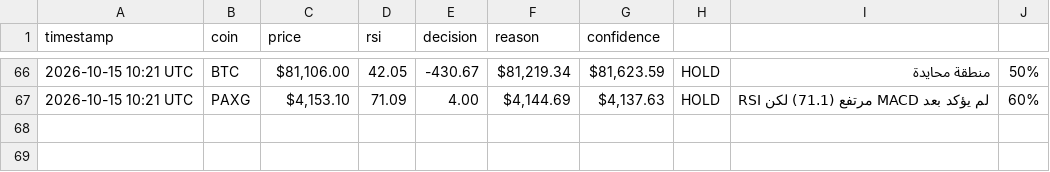
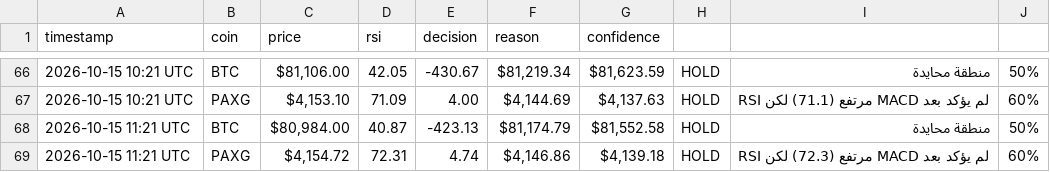
Before and after one commit to Akram1pot/trading-bot, a CSV file: trading_log.csv, drawn as a sheet; only a part is shown, gaps mark what is left out; the diff names each change by its address in the sheet, - before the commit and + after, or states it on an @@ line.

```diff
--- a/trading_log.csv
+++ b/trading_log.csv
+row 68: 2026-10-15 11:21 UTC | BTC | $80,984.00 | 40.87 | -423.13 | $81,174.79 | $81,552.58 | HOLD | منطقة محايدة | 50%
+row 69: 2026-10-15 11:21 UTC | PAXG | $4,154.72 | 72.31 | 4.74 | $4,146.86 | $4,139.18 | HOLD | RSI مرتفع (72.3) لكن MACD لم يؤكد بعد | 60%
```
